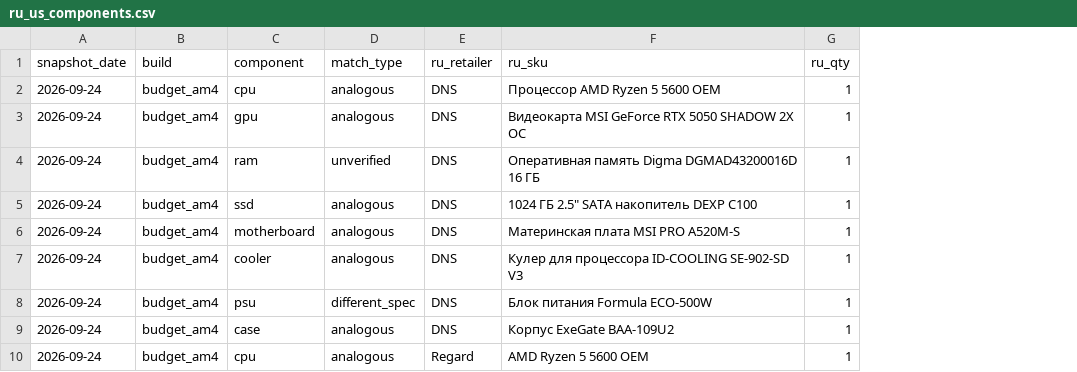
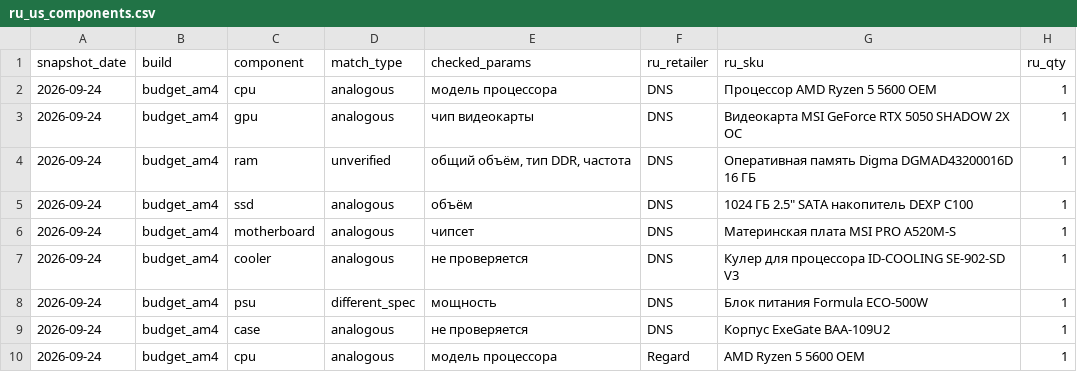
Before and after one commit to tomskboy/dram-cycle-intelligence, a CSV file: data/processed/ru_us_components.csv, drawn as a sheet; only a part is shown; the diff names each change by its address in the sheet, - before the commit and + after, or states it on an @@ line.

```diff
--- a/data/processed/ru_us_components.csv
+++ b/data/processed/ru_us_components.csv
+column E (checked_params), rows 2-10: модель процессора | чип видеокарты | общий объём, тип DDR, частота | объём | чипсет | не проверяется | мощность | не проверяется | модель процессора
```
Also changed, not shown: data/processed/builds.csv, data/processed/ru_us_builds.csv, 6 other files.
